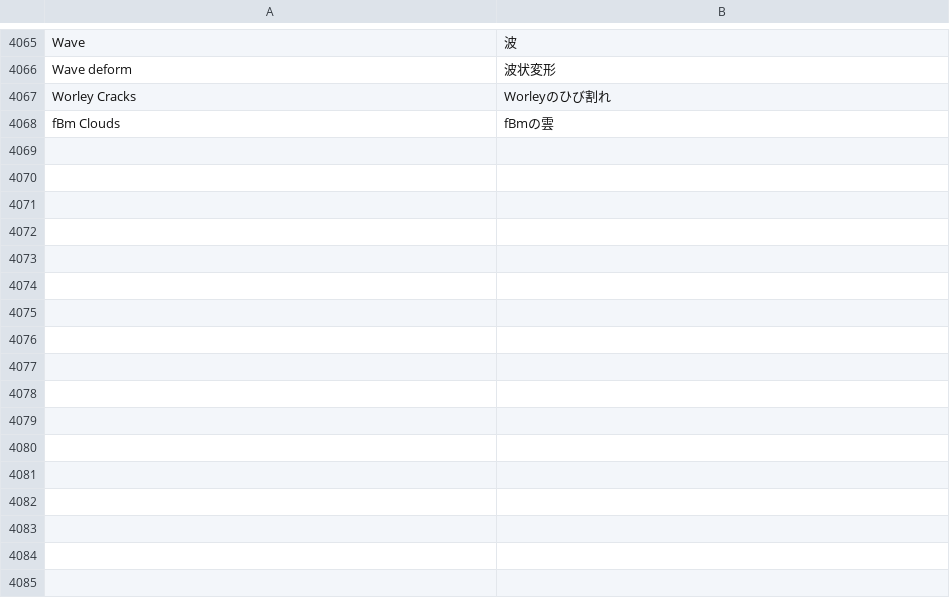
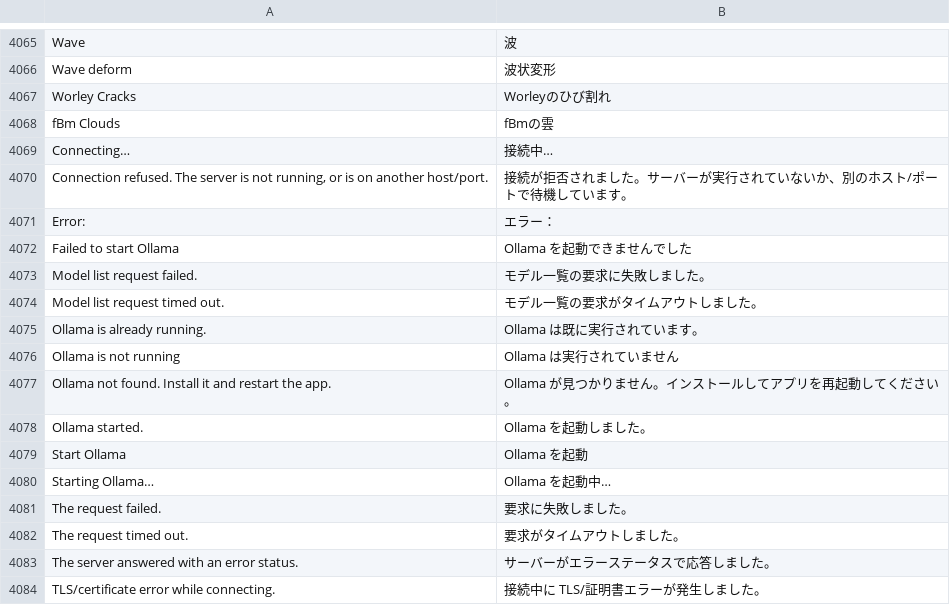
Before and after one commit to TuriaArt/Infinite-TU, a TSV file: resources/lang/ja.tsv, drawn as a sheet; only a part is shown, gaps mark what is left out.

```diff
--- a/resources/lang/ja.tsv
+++ b/resources/lang/ja.tsv
@@ -4068 +4068,17 @@ Worley Cracks	Worleyのひび割れ
 fBm Clouds	fBmの雲
+Connecting…	接続中…
+Connection refused. The server is not running, or is on another host/port.	接続が拒否されました。サーバーが実行されていないか、別のホスト/ポートで待機しています。
+Error:	エラー：
+Failed to start Ollama	Ollama を起動できませんでした
+Model list request failed.	モデル一覧の要求に失敗しました。
+Model list request timed out.	モデル一覧の要求がタイムアウトしました。
+Ollama is already running.	Ollama は既に実行されています。
+Ollama is not running	Ollama は実行されていません
+Ollama not found. Install it and restart the app.	Ollama が見つかりません。インストールしてアプリを再起動してください。
+Ollama started.	Ollama を起動しました。
+Start Ollama	Ollama を起動
+Starting Ollama…	Ollama を起動中…
+The request failed.	要求に失敗しました。
+The request timed out.	要求がタイムアウトしました。
+The server answered with an error status.	サーバーがエラーステータスで応答しました。
+TLS/certificate error while connecting.	接続中に TLS/証明書エラーが発生しました。
```
Also changed, not shown: resources/lang/de.tsv, resources/lang/es.tsv, 9 other files.
